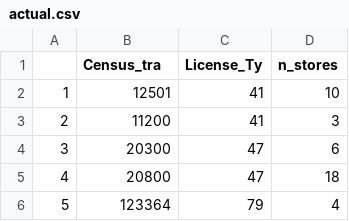
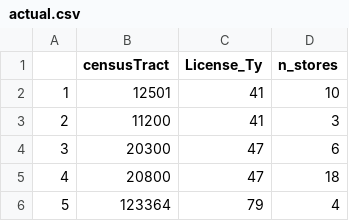
Before and after one commit to davidrs/sfhip-map, a CSV file: data/actual.csv, drawn as a sheet; only a part is shown.

```diff
--- a/data/actual.csv
+++ b/data/actual.csv
@@ -1,2 +1,2 @@
-"","Census_tra","License_Ty","n_stores"
+"","censusTract","License_Ty","n_stores"
 "1",12501,41,10
```
Also changed, not shown: data/allowed.csv, 3 other files.
